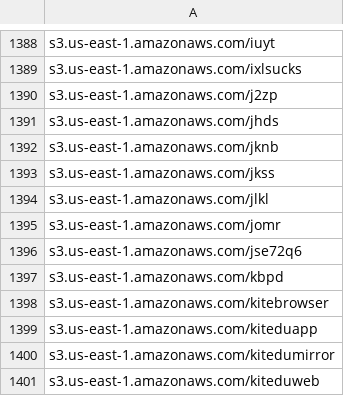
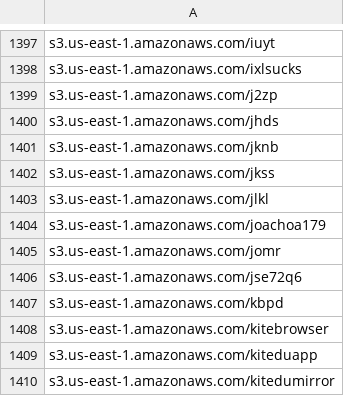
Before and after one commit to 1NobleCyber/ThreatFeed, a CSV file: S3_WebProxies/raw.csv, drawn as a sheet; only a part is shown, gaps mark what is left out; the shorter side is filled out with more unchanged rows; the diff covers the shown part only.

```diff
--- a/S3_WebProxies/raw.csv
+++ b/S3_WebProxies/raw.csv
@@ -1394,2 +1403,3 @@ s3.us-east-1.amazonaws.com/jkss
 s3.us-east-1.amazonaws.com/jlkl
+s3.us-east-1.amazonaws.com/joachoa179
 s3.us-east-1.amazonaws.com/jomr
```
Also changed, not shown: 9 added rows elsewhere in this file.
